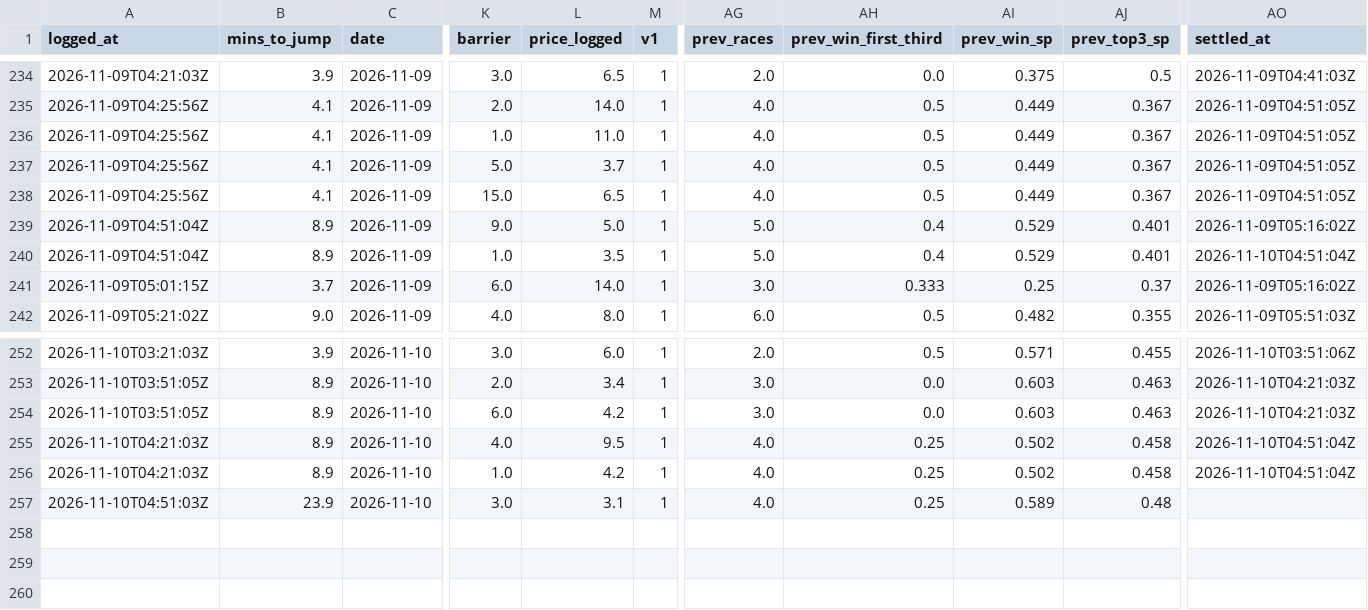
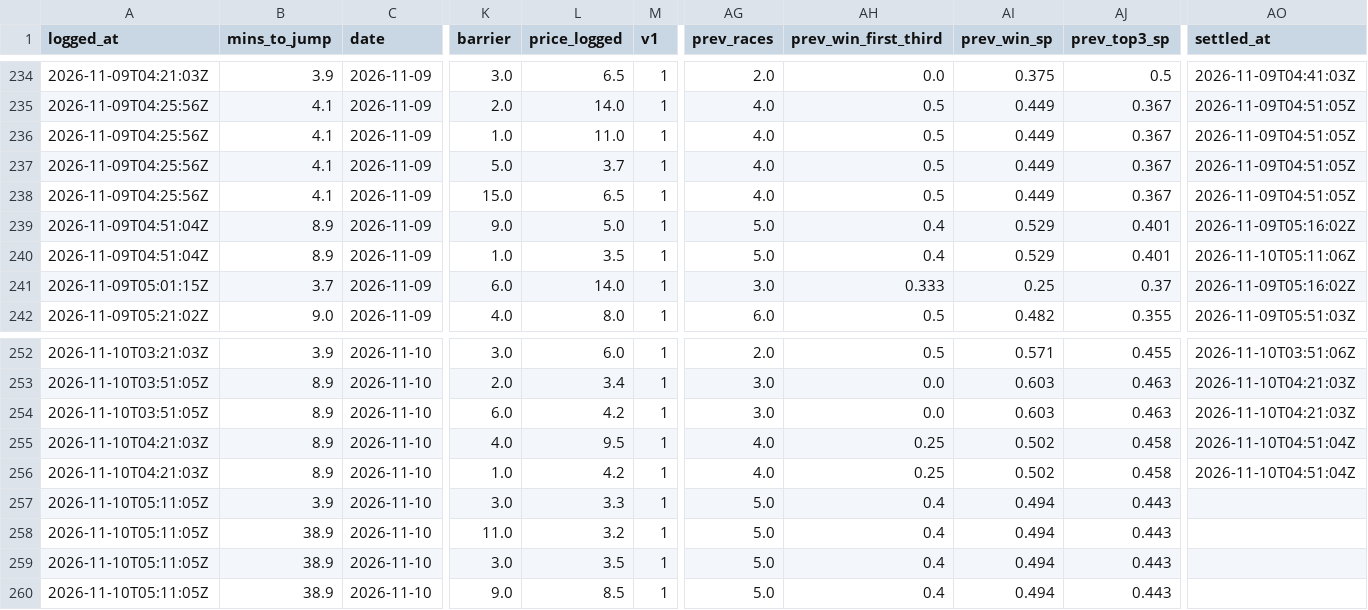
Before and after one commit to mattdwyer01/TopRate, a CSV file: volume_bets_log.csv, drawn as a sheet; only a part is shown, gaps mark what is left out; rows hold the shown columns only; the diff names each change by its address in the sheet, - before the commit and + after, or states it on an @@ line.

```diff
--- a/volume_bets_log.csv
+++ b/volume_bets_log.csv
-AO240 (settled_at): 2026-11-10T04:51:04Z
+AO240 (settled_at): 2026-11-10T05:11:06Z
-A257 (logged_at): 2026-11-10T04:51:03Z
+A257 (logged_at): 2026-11-10T05:11:05Z
-B257 (mins_to_jump): 23.9
+B257 (mins_to_jump): 3.9
-L257 (price_logged): 3.1
+L257 (price_logged): 3.3
-AG257 (prev_races): 4.0
+AG257 (prev_races): 5.0
-AH257 (prev_win_first_third): 0.25
+AH257 (prev_win_first_third): 0.4
-AI257 (prev_win_sp): 0.589
+AI257 (prev_win_sp): 0.494
-AJ257 (prev_top3_sp): 0.48
+AJ257 (prev_top3_sp): 0.443
+row 258: 2026-11-10T05:11:05Z | 38.9 | 2026-11-10 | 11.0 | 3.2 | 1 | 5.0 | 0.4 | 0.494 | 0.443
+row 259: 2026-11-10T05:11:05Z | 38.9 | 2026-11-10 | 3.0 | 3.5 | 1 | 5.0 | 0.4 | 0.494 | 0.443
+row 260: 2026-11-10T05:11:05Z | 38.9 | 2026-11-10 | 9.0 | 8.5 | 1 | 5.0 | 0.4 | 0.494 | 0.443
```
Also changed, not shown: volume_races_log.csv, 2 other files.
